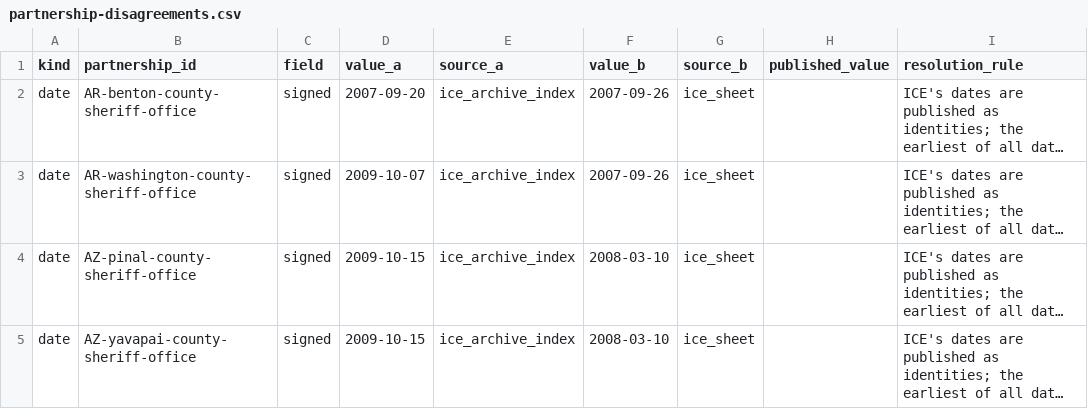
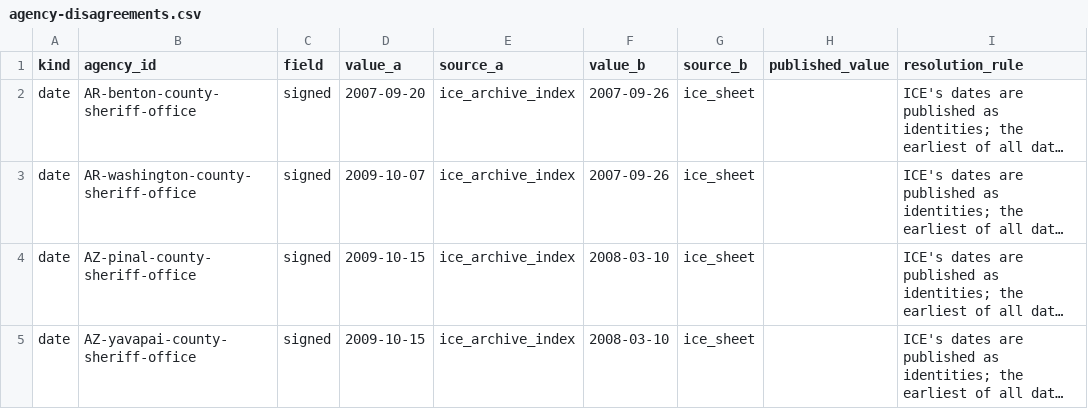
Before and after one commit to deportationdata/ice-287g, a CSV file: data/intermediate/agency-disagreements.csv (was data/intermediate/partnership-disagreements.csv), drawn as a sheet; only a part is shown; long unchanged cells end in …; the diff names each change by its address in the sheet, - before the commit and + after, or states it on an @@ line.

```diff
--- a/data/intermediate/partnership-disagreements.csv
+++ b/data/intermediate/agency-disagreements.csv
-B1: partnership_id
+B1: agency_id
```
Also changed, not shown: data/qa/identity-candidates.csv, data/qa/qa-summary.csv, 33 other files.
